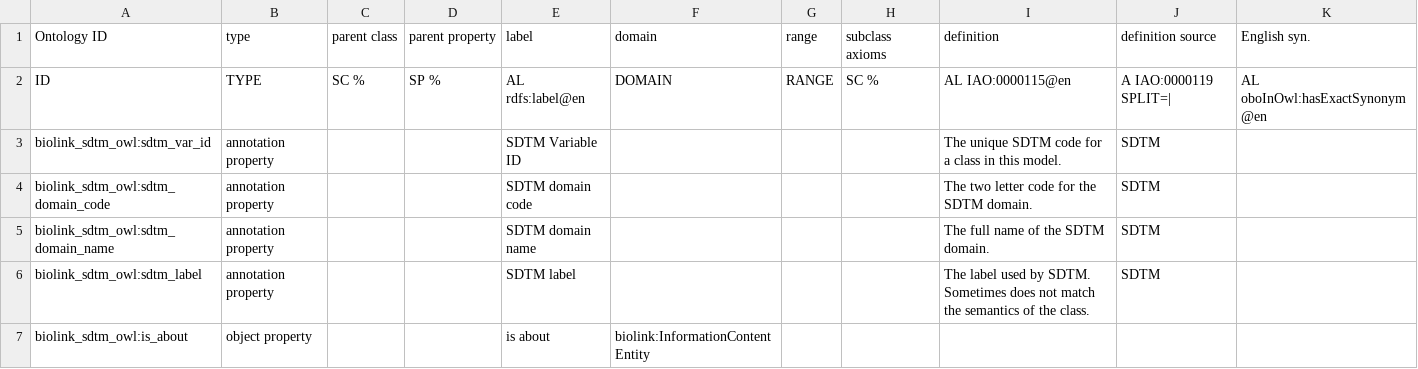
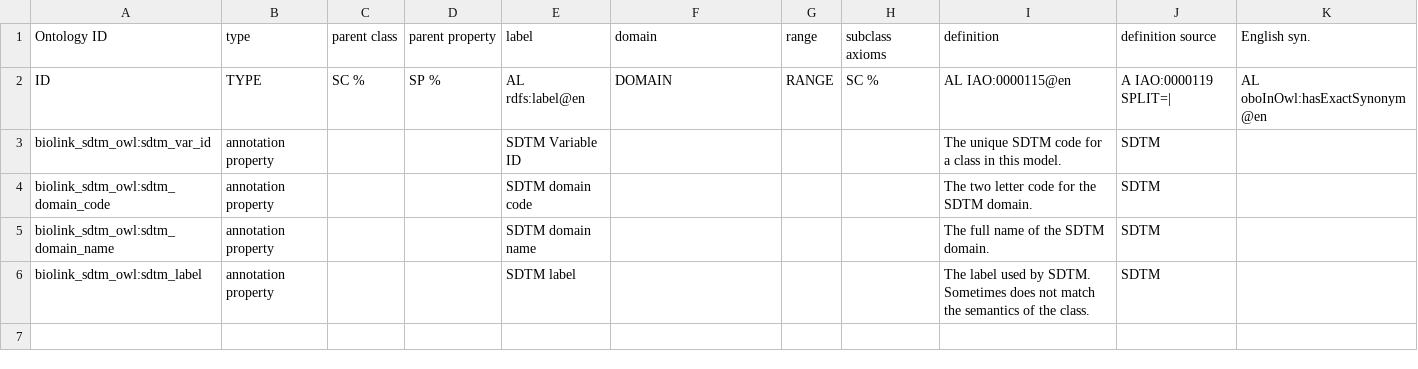
Before and after one commit to criticalpathinstitute/biolink_sdtm_owl, a CSV file: src/modules/core_terms.csv, drawn as a sheet.

Commit message:
update modules and imports, import iao is about to replace our custom property

```diff
--- a/src/modules/core_terms.csv
+++ b/src/modules/core_terms.csv
@@ -6,2 +6 @@ biolink_sdtm_owl:sdtm_domain_name,annotation property,,,SDTM domain name,,,,The
 biolink_sdtm_owl:sdtm_label,annotation property,,,SDTM label,,,,The label used by SDTM. Sometimes does not match the semantics of the class.,SDTM,
-biolink_sdtm_owl:is_about,object property,,,is about,biolink:InformationContentEntity,,,,,
```
Also changed, not shown: 14 other files.
